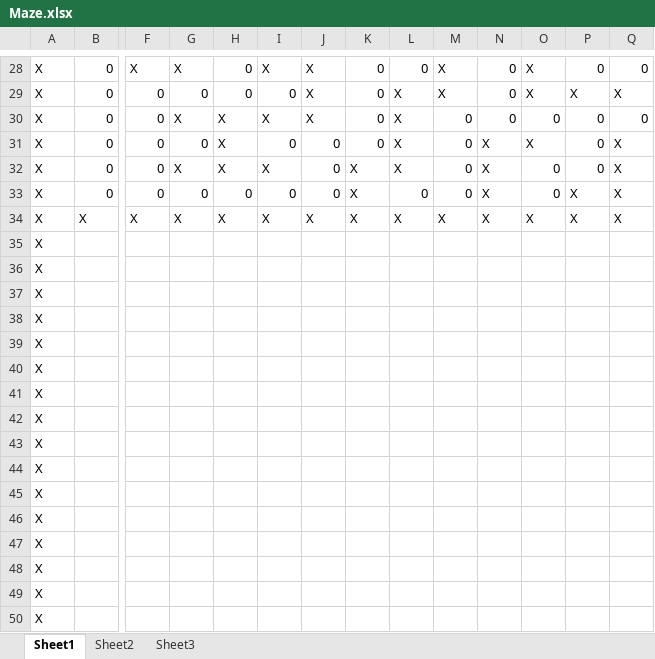
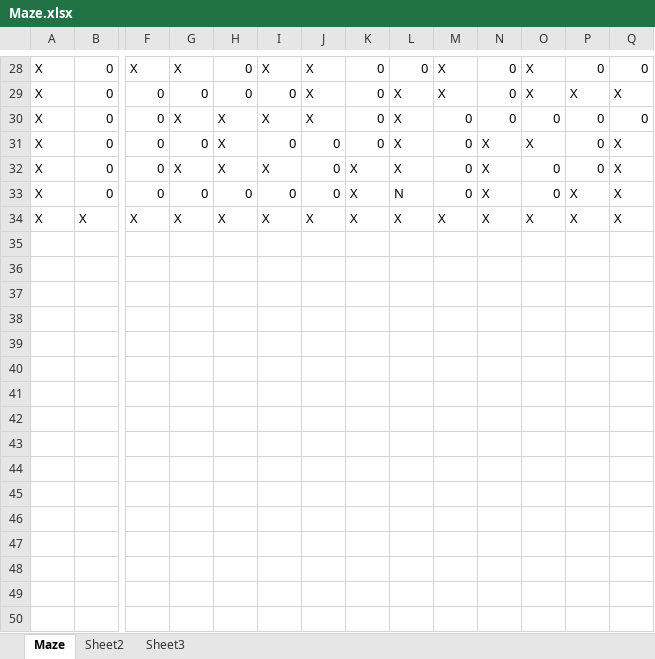
Before and after one commit to DDish/MazeRunner, an Excel workbook: Maze.xlsx, sheet Maze, drawn as a sheet; only a part is shown, gaps mark what is left out; values as stored, in another font and other column widths than the file's, no cell formats; rows hold the shown columns only; the diff covers the shown part only; the diff names each change by its address in the sheet, - before the commit and + after, or states it on an @@ line.

Commit message:
Converted Maze to .csv fie for reading, started working on JUnit testing for the Maze

```diff
--- a/Maze.xlsx (sheet Maze)
+++ b/Maze.xlsx (sheet Maze)
-sheet tab: Sheet1
+sheet tab: Maze
-L33: 0
+L33: N
-row 35: X
-row 36: X
-row 37: X
-row 38: X
-row 39: X
-row 40: X
-row 41: X
-row 42: X
-row 43: X
-row 44: X
-row 45: X
-row 46: X
-row 47: X
-row 48: X
-row 49: X
-row 50: X
```
Also changed, not shown: 30 edited cells elsewhere in this sheet, cell formats, 4 other files.
